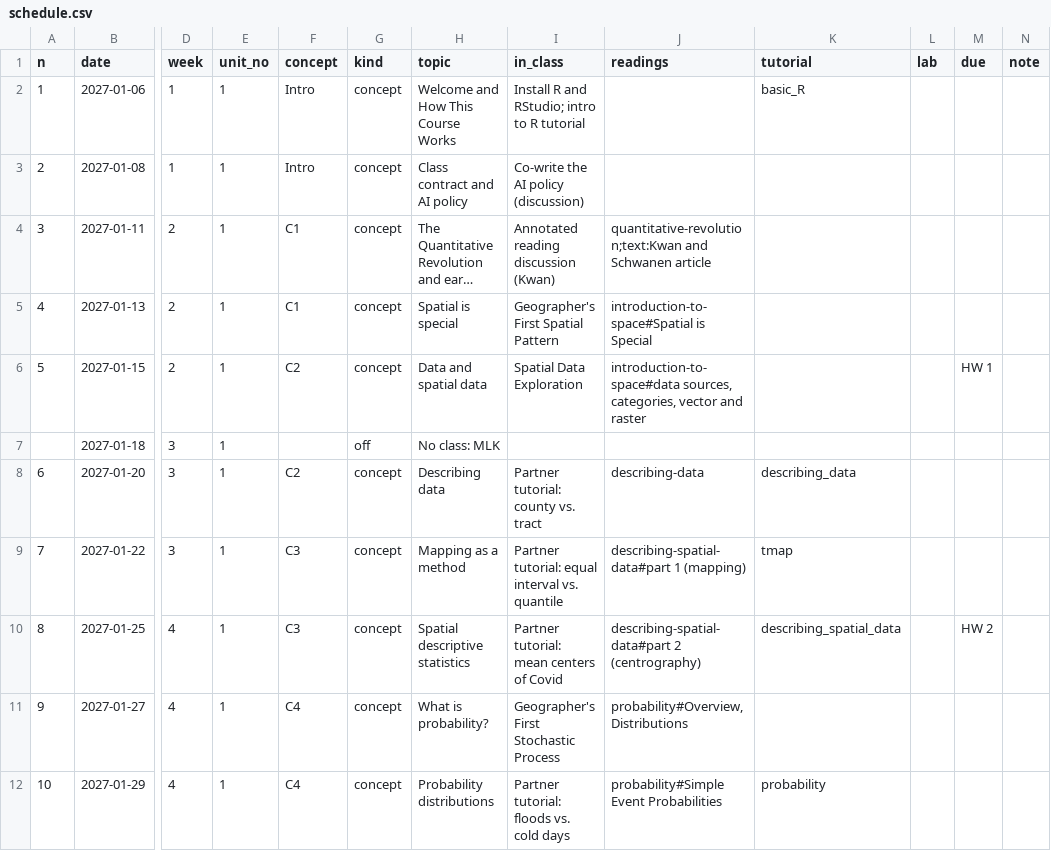
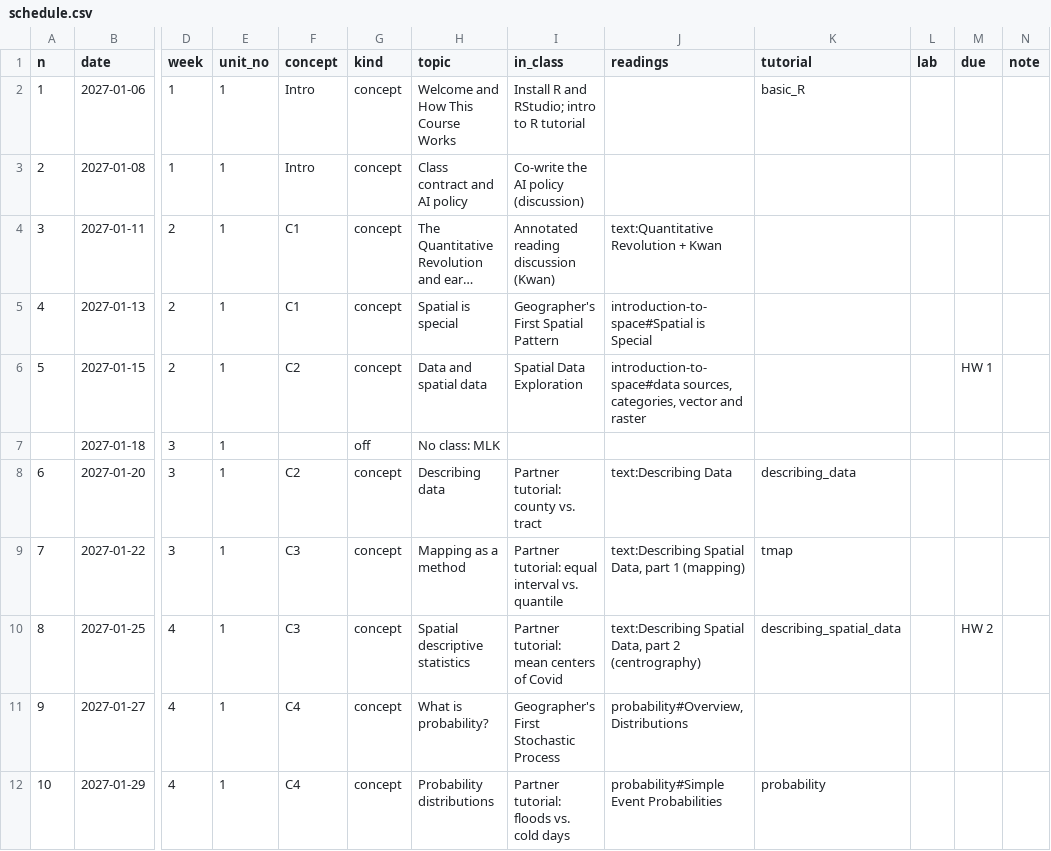
Before and after one commit to jucardwell/geog391, a CSV file: course/schedule.csv, drawn as a sheet; only a part is shown, gaps mark what is left out; long unchanged cells end in …; the diff covers the shown part only; the diff names each change by its address in the sheet, - before the commit and + after, or states it on an @@ line.

```diff
--- a/course/schedule.csv
+++ b/course/schedule.csv
-J4 (readings): quantitative-revolution;text:Kwan and Schwanen article
+J4 (readings): text:Quantitative Revolution + Kwan
-J8 (readings): describing-data
+J8 (readings): text:Describing Data
-J9 (readings): describing-spatial-data#part 1 (mapping)
+J9 (readings): text:Describing Spatial Data, part 1 (mapping)
-J10 (readings): describing-spatial-data#part 2 (centrography)
+J10 (readings): text:Describing Spatial Data, part 2 (centrography)
```
Also changed, not shown: 12 edited cells elsewhere in this file, 2 other files.
